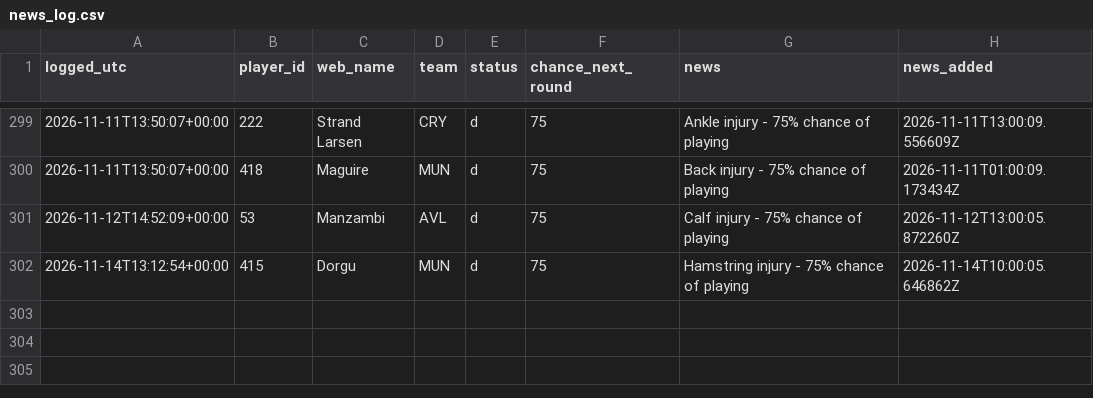
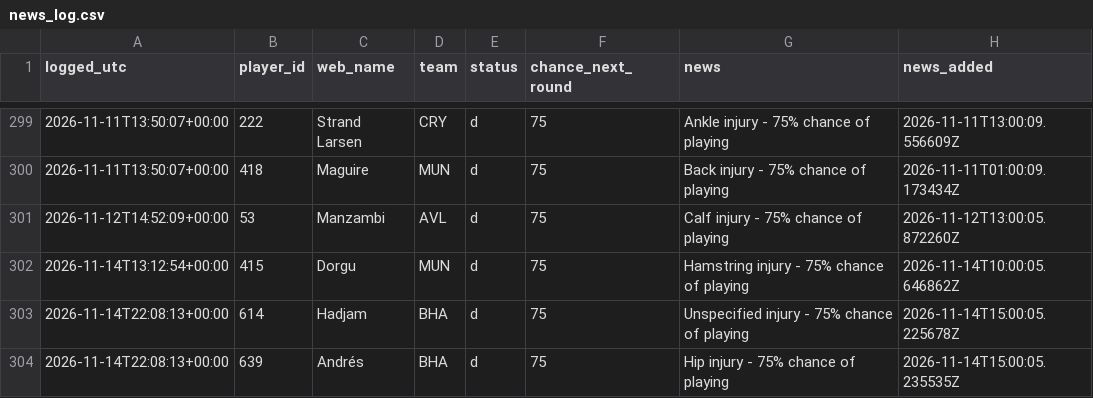
Before and after one commit to vagabondsscrapbook/fpl_data, a CSV file: news_log.csv, drawn as a sheet; only a part is shown, gaps mark what is left out.

```diff
--- a/news_log.csv
+++ b/news_log.csv
@@ -302 +302,3 @@ logged_utc,player_id,web_name,team,status,chance_next_round,news,news_added
 2026-11-14T13:12:54+00:00,415,Dorgu,MUN,d,75,Hamstring injury - 75% chance of playing,2026-11-14T10:00:05.646862Z
+2026-11-14T22:08:13+00:00,614,Hadjam,BHA,d,75,Unspecified injury - 75% chance of playing,2026-11-14T15:00:05.225678Z
+2026-11-14T22:08:13+00:00,639,Andrés,BHA,d,75,Hip injury - 75% chance of playing,2026-11-14T15:00:05.235535Z
```
Also changed, not shown: players.csv, players_extra.csv, 1 other file.
